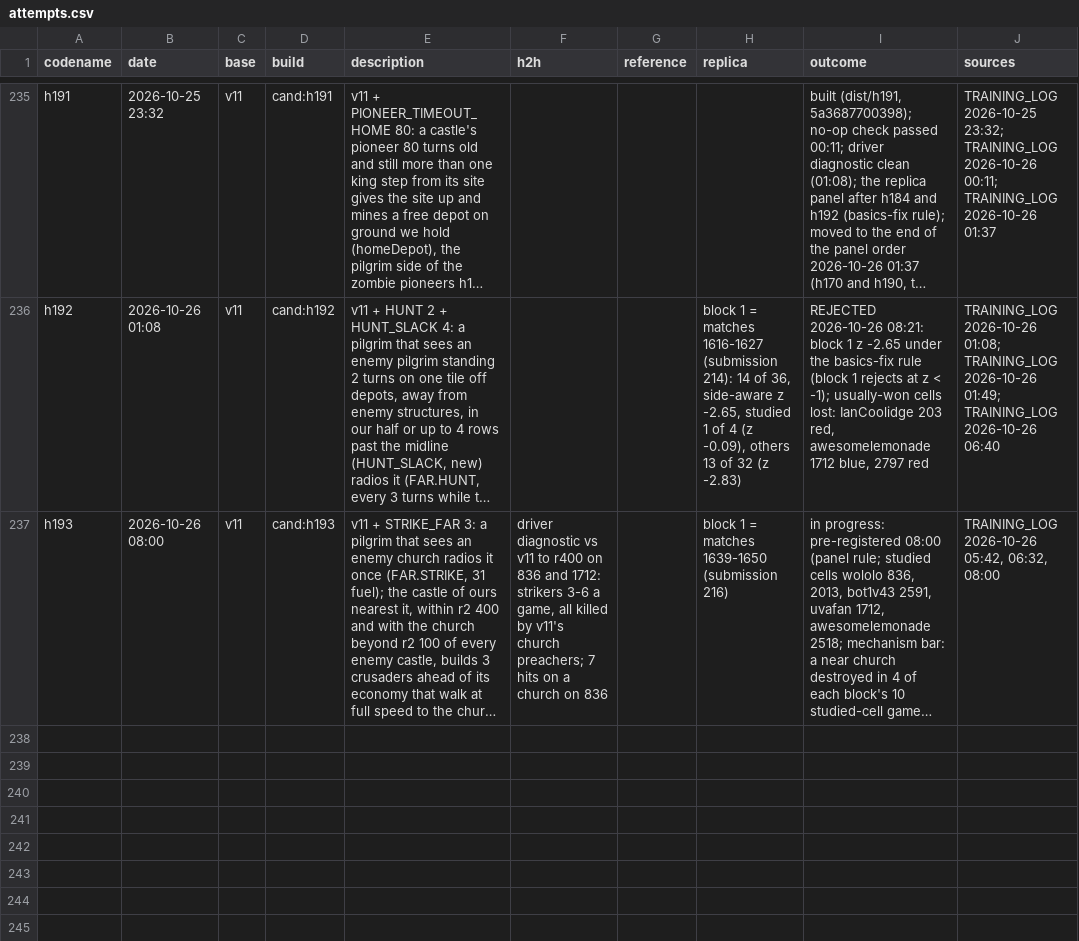
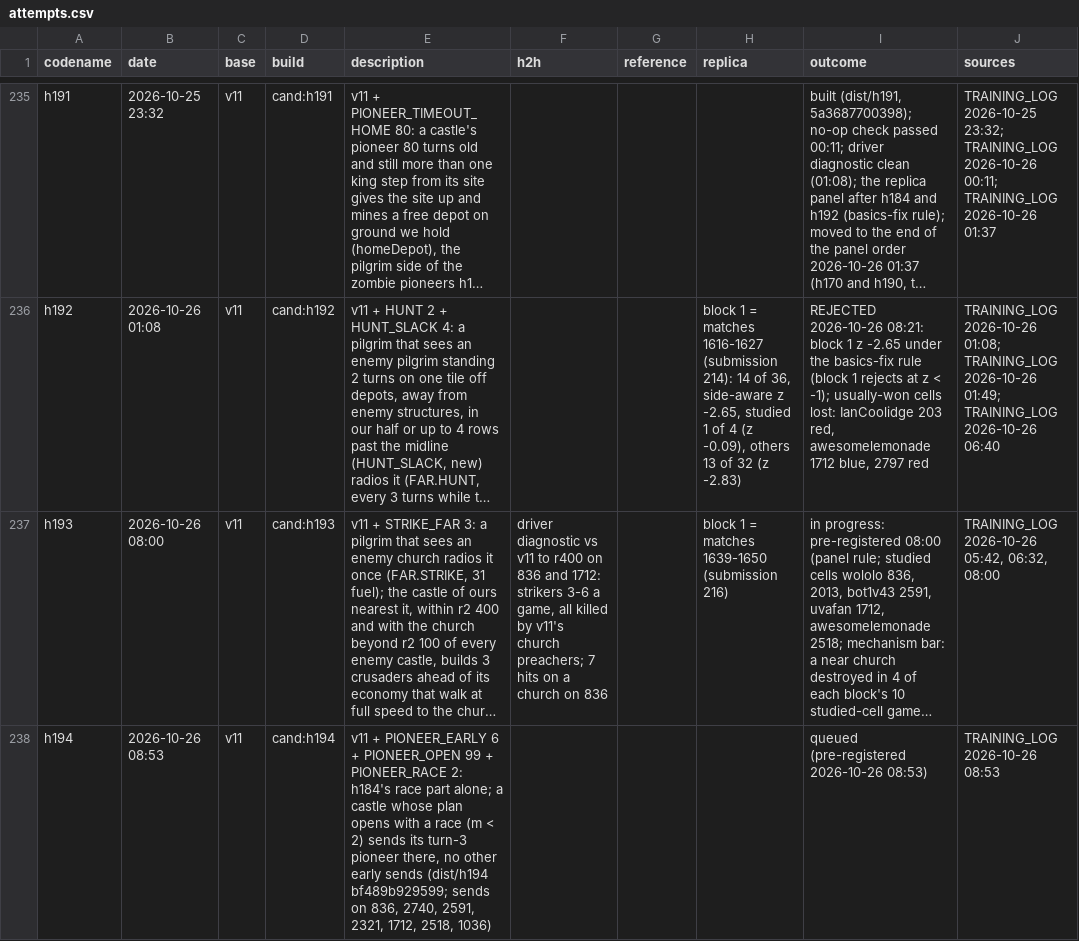
Before and after one commit to terryvanbelle/battlecode19-vibe, a CSV file: progress/attempts.csv, drawn as a sheet; only a part is shown, gaps mark what is left out; long unchanged cells end in …; the diff names each change by its address in the sheet, - before the commit and + after, or states it on an @@ line.

```diff
--- a/progress/attempts.csv
+++ b/progress/attempts.csv
+row 238: h194 | 2026-10-26 08:53 | v11 | cand:h194 | v11 + PIONEER_EARLY 6 + PIONEER_OPEN 99 + PIONEER_RACE 2: h184's race part alone; a castle whose plan opens with a race (m < 2) sends its turn-3 pioneer there, no other early sends (dist/h194 bf489b929599; sends on 836, 2740, 2591, 2321, 1712, 2518, 1036) |  |  |  | queued (pre-registered 2026-10-26 08:53) | TRAINING_LOG 2026-10-26 08:53
```
Also changed, not shown: 3 other files.
